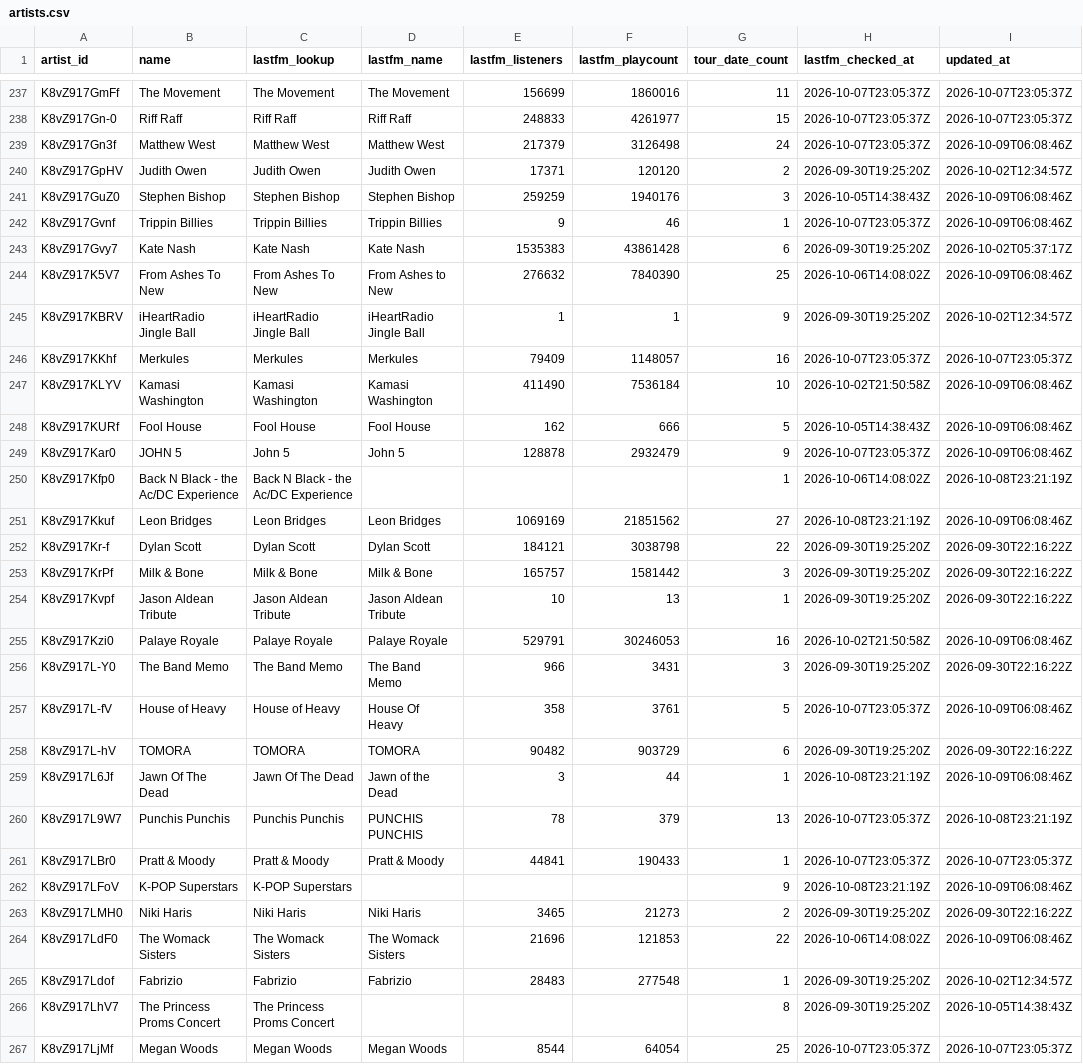
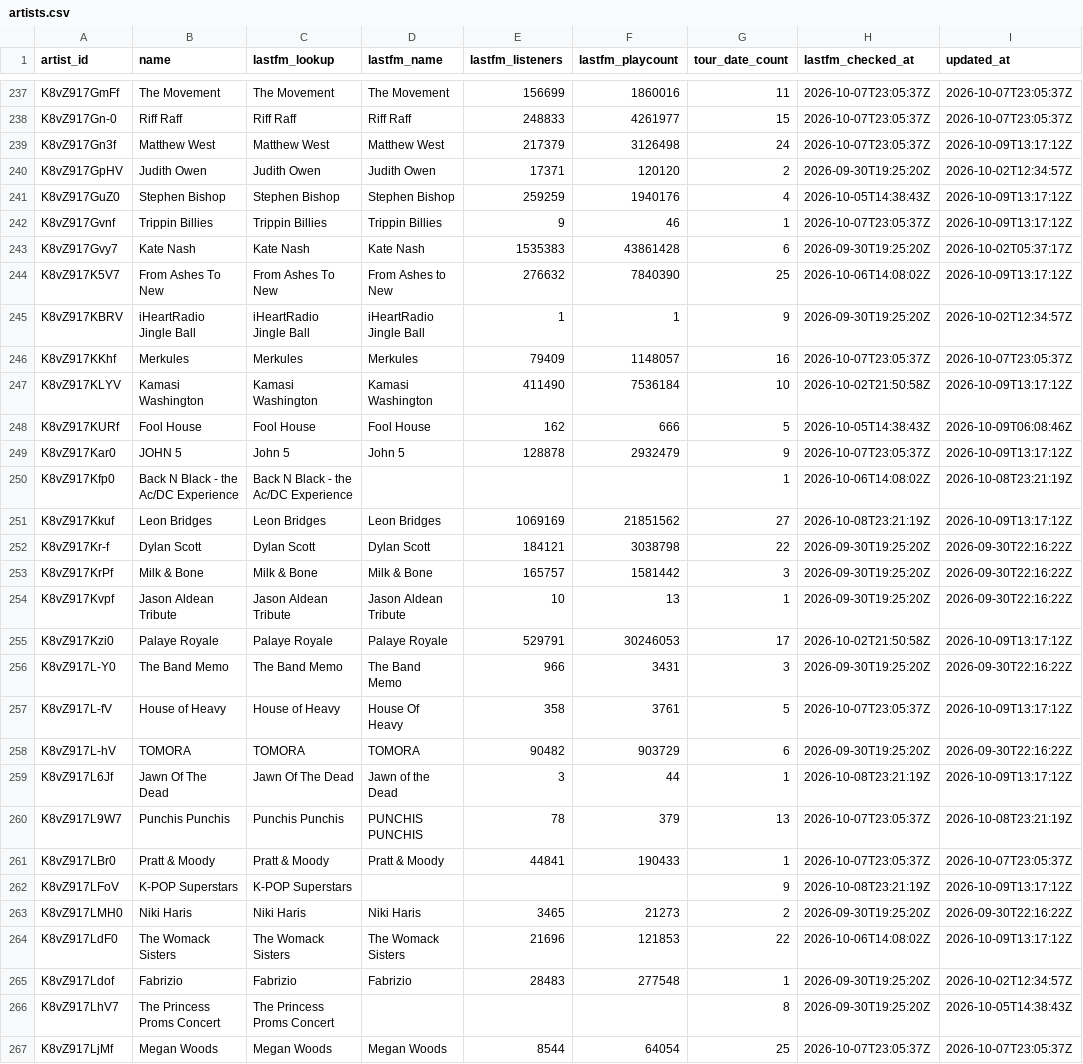
Before and after one commit to TylerWichman/presalewatch, a CSV file: db/artists.csv, drawn as a sheet; only a part is shown, gaps mark what is left out; the diff covers the shown part only.

```diff
--- a/db/artists.csv
+++ b/db/artists.csv
@@ -238,15 +238,15 @@ K8vZ917GmFf,The Movement,The Movement,The Movement,156699,1860016,11,2026-10-07T
 K8vZ917Gn-0,Riff Raff,Riff Raff,Riff Raff,248833,4261977,15,2026-10-07T23:05:37Z,2026-10-07T23:05:37Z
-K8vZ917Gn3f,Matthew West,Matthew West,Matthew West,217379,3126498,24,2026-10-07T23:05:37Z,2026-10-09T06:08:46Z
+K8vZ917Gn3f,Matthew West,Matthew West,Matthew West,217379,3126498,24,2026-10-07T23:05:37Z,2026-10-09T13:17:12Z
 K8vZ917GpHV,Judith Owen,Judith Owen,Judith Owen,17371,120120,2,2026-09-30T19:25:20Z,2026-10-02T12:34:57Z
-K8vZ917GuZ0,Stephen Bishop,Stephen Bishop,Stephen Bishop,259259,1940176,3,2026-10-05T14:38:43Z,2026-10-09T06:08:46Z
-K8vZ917Gvnf,Trippin Billies,Trippin Billies,Trippin Billies,9,46,1,2026-10-07T23:05:37Z,2026-10-09T06:08:46Z
+K8vZ917GuZ0,Stephen Bishop,Stephen Bishop,Stephen Bishop,259259,1940176,4,2026-10-05T14:38:43Z,2026-10-09T13:17:12Z
+K8vZ917Gvnf,Trippin Billies,Trippin Billies,Trippin Billies,9,46,1,2026-10-07T23:05:37Z,2026-10-09T13:17:12Z
 K8vZ917Gvy7,Kate Nash,Kate Nash,Kate Nash,1535383,43861428,6,2026-09-30T19:25:20Z,2026-10-02T05:37:17Z
-K8vZ917K5V7,From Ashes To New,From Ashes To New,From Ashes to New,276632,7840390,25,2026-10-06T14:08:02Z,2026-10-09T06:08:46Z
+K8vZ917K5V7,From Ashes To New,From Ashes To New,From Ashes to New,276632,7840390,25,2026-10-06T14:08:02Z,2026-10-09T13:17:12Z
 K8vZ917KBRV,iHeartRadio Jingle Ball,iHeartRadio Jingle Ball,iHeartRadio Jingle Ball,1,1,9,2026-09-30T19:25:20Z,2026-10-02T12:34:57Z
 K8vZ917KKhf,Merkules,Merkules,Merkules,79409,1148057,16,2026-10-07T23:05:37Z,2026-10-07T23:05:37Z
-K8vZ917KLYV,Kamasi Washington,Kamasi Washington,Kamasi Washington,411490,7536184,10,2026-10-02T21:50:58Z,2026-10-09T06:08:46Z
+K8vZ917KLYV,Kamasi Washington,Kamasi Washington,Kamasi Washington,411490,7536184,10,2026-10-02T21:50:58Z,2026-10-09T13:17:12Z
 K8vZ917KURf,Fool House,Fool House,Fool House,162,666,5,2026-10-05T14:38:43Z,2026-10-09T06:08:46Z
-K8vZ917Kar0,JOHN 5,John 5,John 5,128878,2932479,9,2026-10-07T23:05:37Z,2026-10-09T06:08:46Z
+K8vZ917Kar0,JOHN 5,John 5,John 5,128878,2932479,9,2026-10-07T23:05:37Z,2026-10-09T13:17:12Z
 K8vZ917Kfp0,Back N Black - the Ac/DC Experience,Back N Black - the Ac/DC Experience,,,,1,2026-10-06T14:08:02Z,2026-10-08T23:21:19Z
-K8vZ917Kkuf,Leon Bridges,Leon Bridges,Leon Bridges,1069169,21851562,27,2026-10-08T23:21:19Z,2026-10-09T06:08:46Z
+K8vZ917Kkuf,Leon Bridges,Leon Bridges,Leon Bridges,1069169,21851562,27,2026-10-08T23:21:19Z,2026-10-09T13:17:12Z
 K8vZ917Kr-f,Dylan Scott,Dylan Scott,Dylan Scott,184121,3038798,22,2026-09-30T19:25:20Z,2026-09-30T22:16:22Z
@@ -254,12 +254,12 @@ K8vZ917KrPf,Milk & Bone,Milk & Bone,Milk & Bone,165757,1581442,3,2026-09-30T19:2
 K8vZ917Kvpf,Jason Aldean Tribute,Jason Aldean Tribute,Jason Aldean Tribute,10,13,1,2026-09-30T19:25:20Z,2026-09-30T22:16:22Z
-K8vZ917Kzi0,Palaye Royale,Palaye Royale,Palaye Royale,529791,30246053,16,2026-10-02T21:50:58Z,2026-10-09T06:08:46Z
+K8vZ917Kzi0,Palaye Royale,Palaye Royale,Palaye Royale,529791,30246053,17,2026-10-02T21:50:58Z,2026-10-09T13:17:12Z
 K8vZ917L-Y0,The Band Memo,The Band Memo,The Band Memo,966,3431,3,2026-09-30T19:25:20Z,2026-09-30T22:16:22Z
-K8vZ917L-fV,House of Heavy,House of Heavy,House Of Heavy,358,3761,5,2026-10-07T23:05:37Z,2026-10-09T06:08:46Z
+K8vZ917L-fV,House of Heavy,House of Heavy,House Of Heavy,358,3761,5,2026-10-07T23:05:37Z,2026-10-09T13:17:12Z
 K8vZ917L-hV,TOMORA,TOMORA,TOMORA,90482,903729,6,2026-09-30T19:25:20Z,2026-09-30T22:16:22Z
-K8vZ917L6Jf,Jawn Of The Dead,Jawn Of The Dead,Jawn of the Dead,3,44,1,2026-10-08T23:21:19Z,2026-10-09T06:08:46Z
+K8vZ917L6Jf,Jawn Of The Dead,Jawn Of The Dead,Jawn of the Dead,3,44,1,2026-10-08T23:21:19Z,2026-10-09T13:17:12Z
 K8vZ917L9W7,Punchis Punchis,Punchis Punchis,PUNCHIS PUNCHIS,78,379,13,2026-10-07T23:05:37Z,2026-10-08T23:21:19Z
 K8vZ917LBr0,Pratt & Moody,Pratt & Moody,Pratt & Moody,44841,190433,1,2026-10-07T23:05:37Z,2026-10-07T23:05:37Z
-K8vZ917LFoV,K-POP Superstars,K-POP Superstars,,,,9,2026-10-08T23:21:19Z,2026-10-09T06:08:46Z
+K8vZ917LFoV,K-POP Superstars,K-POP Superstars,,,,9,2026-10-08T23:21:19Z,2026-10-09T13:17:12Z
 K8vZ917LMH0,Niki Haris,Niki Haris,Niki Haris,3465,21273,2,2026-09-30T19:25:20Z,2026-09-30T22:16:22Z
-K8vZ917LdF0,The Womack Sisters,The Womack Sisters,The Womack Sisters,21696,121853,22,2026-10-06T14:08:02Z,2026-10-09T06:08:46Z
+K8vZ917LdF0,The Womack Sisters,The Womack Sisters,The Womack Sisters,21696,121853,22,2026-10-06T14:08:02Z,2026-10-09T13:17:12Z
 K8vZ917Ldof,Fabrizio,Fabrizio,Fabrizio,28483,277548,1,2026-09-30T19:25:20Z,2026-10-02T12:34:57Z
```
Also changed, not shown: 1 added row and 115 edited cells elsewhere in this file, db/venues.csv, 4 other files.
